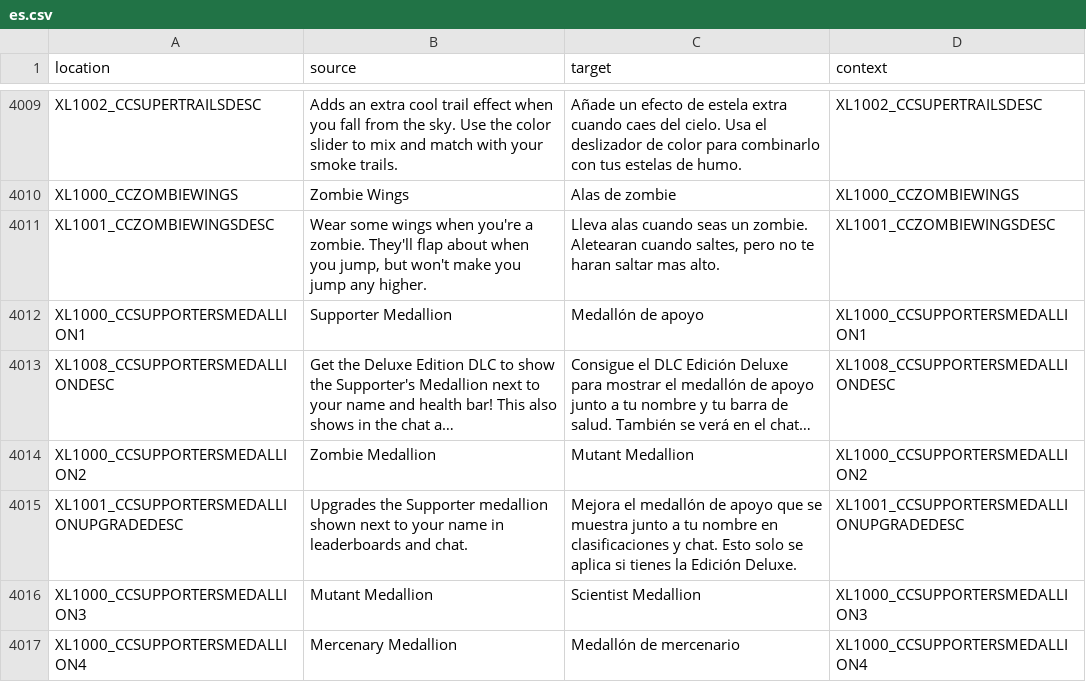
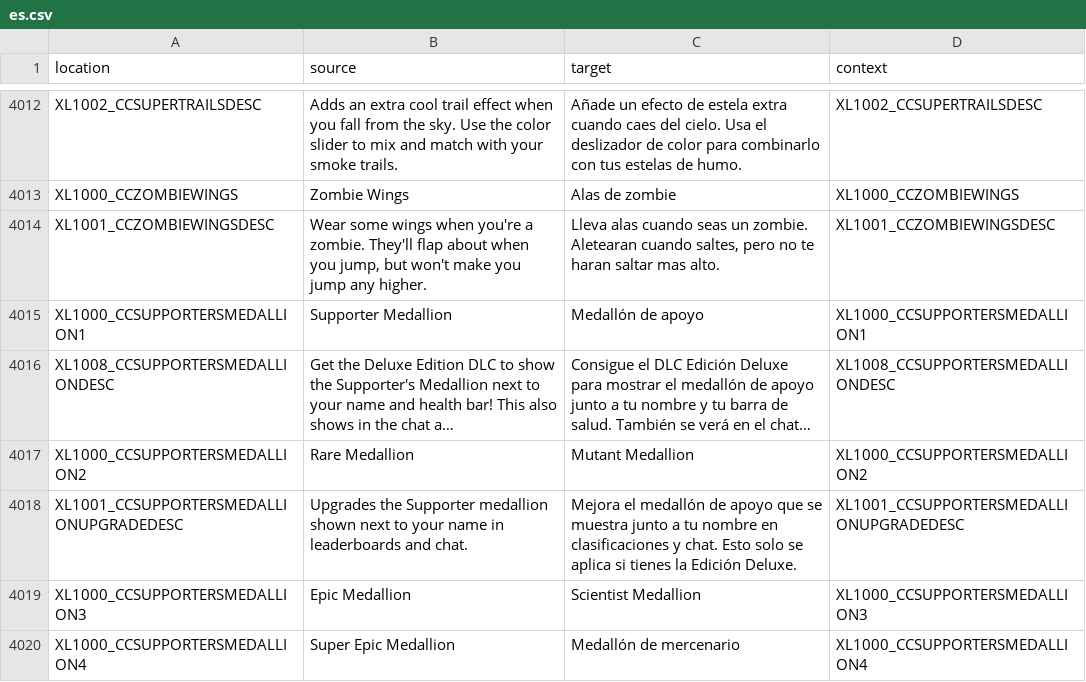
Before and after one commit to bencelot/GeneshiftTranslations, a CSV file: es.csv, drawn as a sheet; only a part is shown, gaps mark what is left out; long unchanged cells end in …; addresses are those after the commit; the diff covers the shown part only; the diff names each change by its address in the sheet, - before the commit and + after, or states it on an @@ line.

```diff
--- a/es.csv
+++ b/es.csv
-B4017 (source): Zombie Medallion
+B4017 (source): Rare Medallion
-B4019 (source): Mutant Medallion
+B4019 (source): Epic Medallion
-B4020 (source): Mercenary Medallion
+B4020 (source): Super Epic Medallion
```
Also changed, not shown: 4 added rows and 32 edited cells elsewhere in this file, de.csv, fr.csv, 4 other files.
